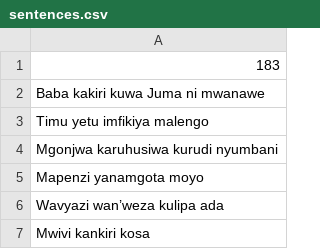
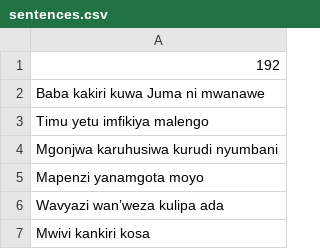
Before and after one commit to Witty-Kitty/kiswahili_dialects_data, a CSV file: kipemba/sentences.csv, drawn as a sheet; only a part is shown.

Commit message:
Correcting count of sentences

```diff
--- a/kipemba/sentences.csv
+++ b/kipemba/sentences.csv
@@ -1,2 +1,2 @@
-183
+192
 Baba kakiri kuwa Juma ni mwanawe
```
